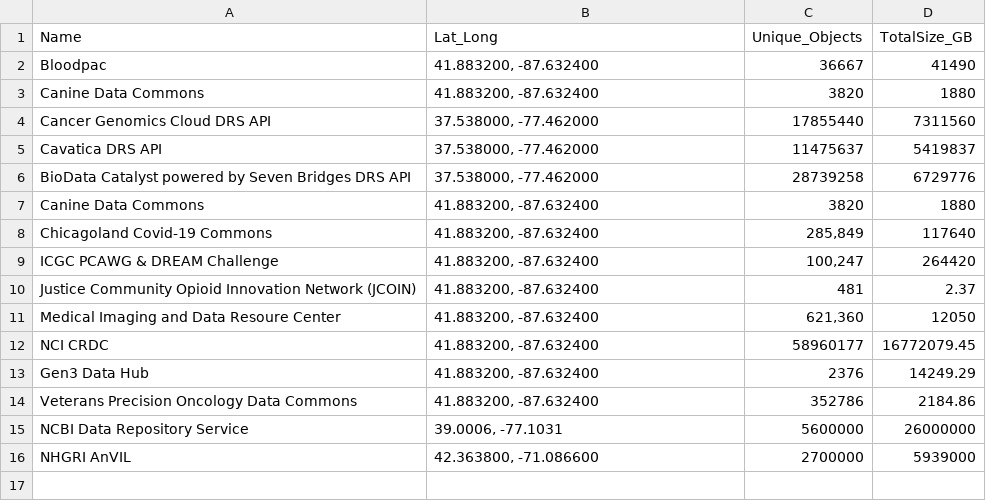
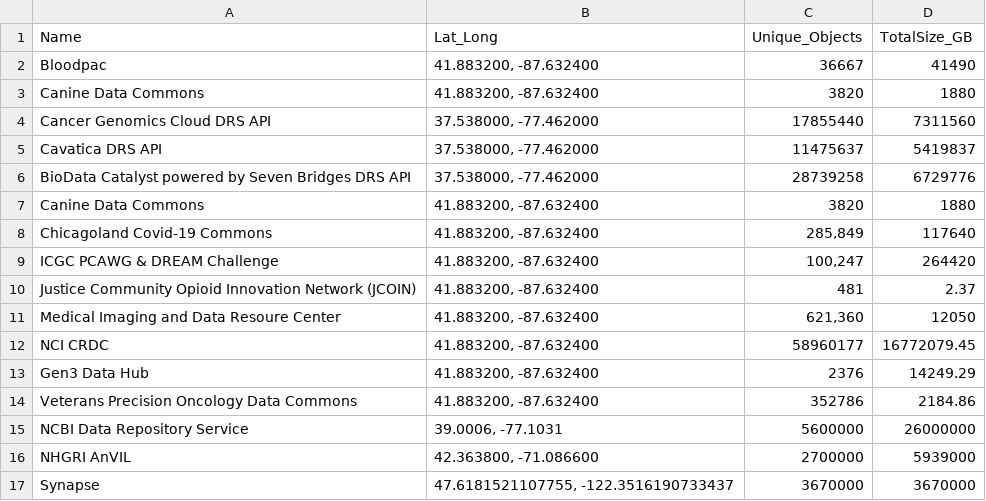
Before and after one commit to NimbusInformatics/ga4gh-registry-tools, a TSV file: drs_servers.tsv, drawn as a sheet; the diff names each change by its address in the sheet, - before the commit and + after, or states it on an @@ line.

Commit message:
updated to include synapse

```diff
--- a/drs_servers.tsv
+++ b/drs_servers.tsv
+row 17: Synapse | 47.6181521107755, -122.3516190733437 | 3670000 | 3670000
```
Also changed, not shown: 4 other files.
